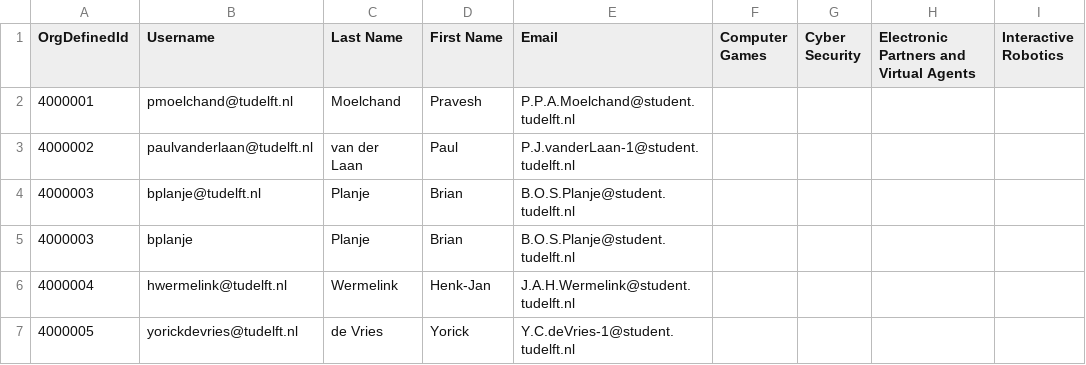
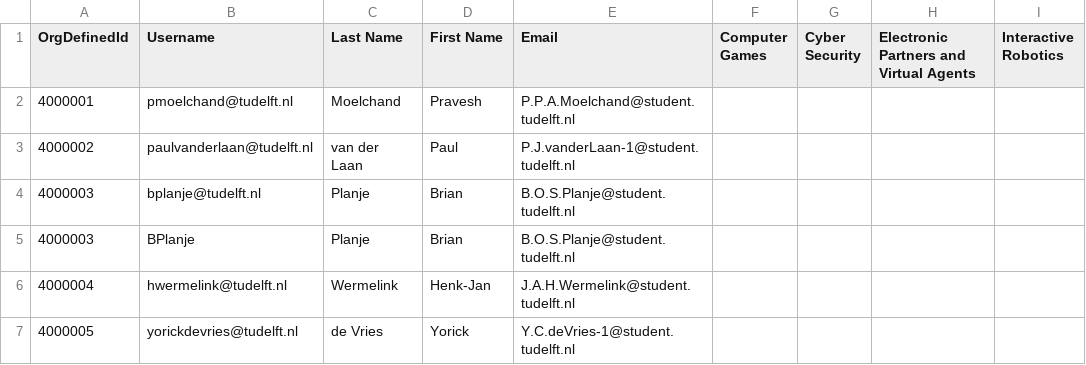
Before and after one commit to yorickdevries/peer, a CSV file: server/example_data/csv_test/duplicate_student.csv, drawn as a sheet; only a part is shown; the diff names each change by its address in the sheet, - before the commit and + after, or states it on an @@ line.

Commit message:
Edit duplicate student csv so it also tests for lowercase netid

```diff
--- a/server/example_data/csv_test/duplicate_student.csv
+++ b/server/example_data/csv_test/duplicate_student.csv
-B5 (Username): bplanje
+B5 (Username): BPlanje
```
